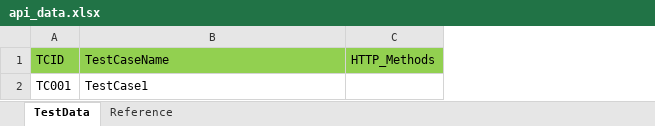
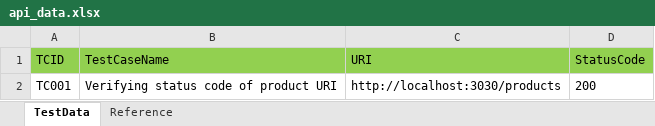
Before and after one commit to subrato29/boilerplate-api-automation, an Excel workbook: src/main/java/com/api/data/api_data.xlsx, sheet TestData, drawn as a sheet; values as stored, in another font and other column widths than the file's, no borders; removed rows and columns are numbered as before the commit, all else as after; the diff names each change by its address in the sheet, - before the commit and + after, or states it on an @@ line.

```diff
--- a/src/main/java/com/api/data/api_data.xlsx (sheet TestData)
+++ b/src/main/java/com/api/data/api_data.xlsx (sheet TestData)
-column C (HTTP_Methods), empty
+column C (URI), row 2: http://localhost:3030/products
+column D (StatusCode), row 2: 200
-B2 (TestCaseName): TestCase1
+B2 (TestCaseName): Verifying status code of product URI
```
Also changed, not shown: src/main/java/com/api/data/controller.xlsx, 6 other files.
